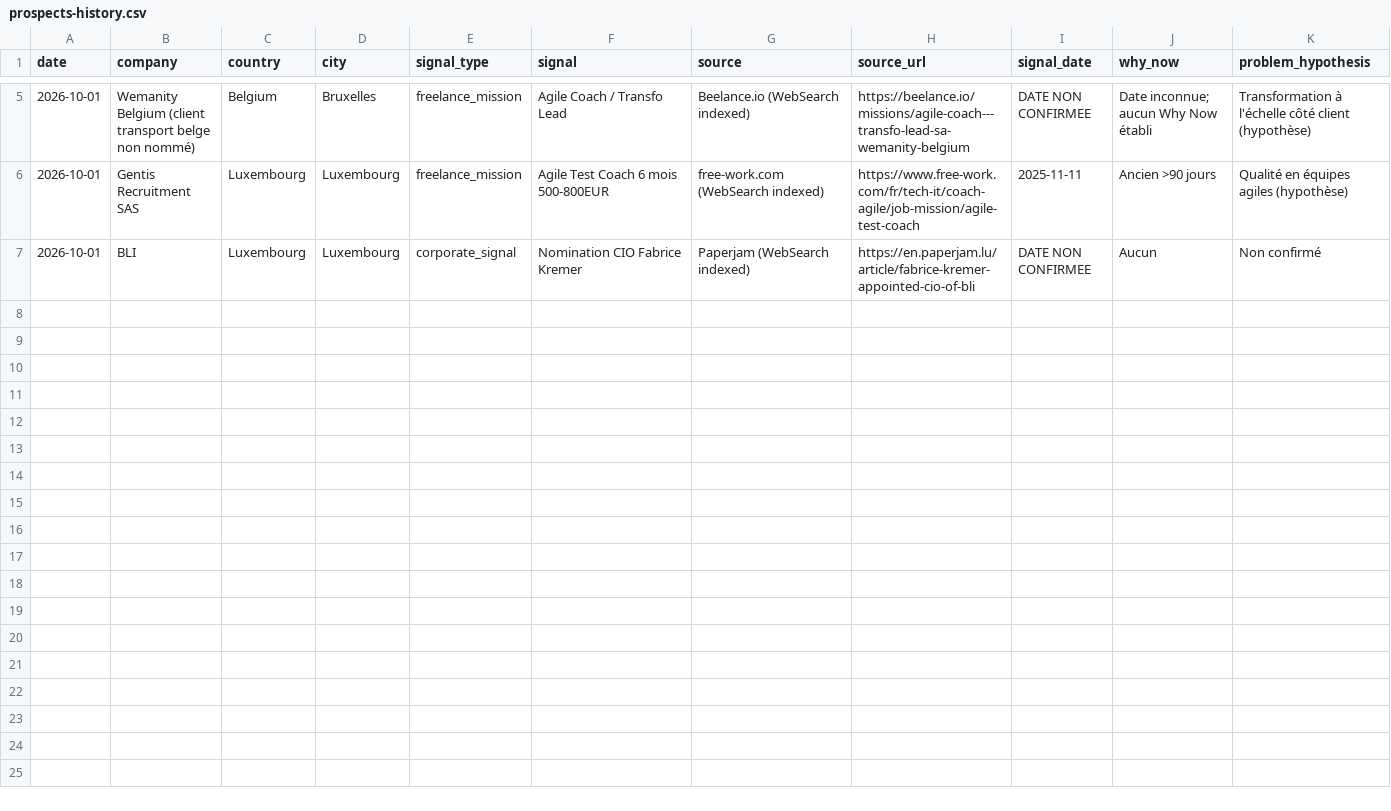
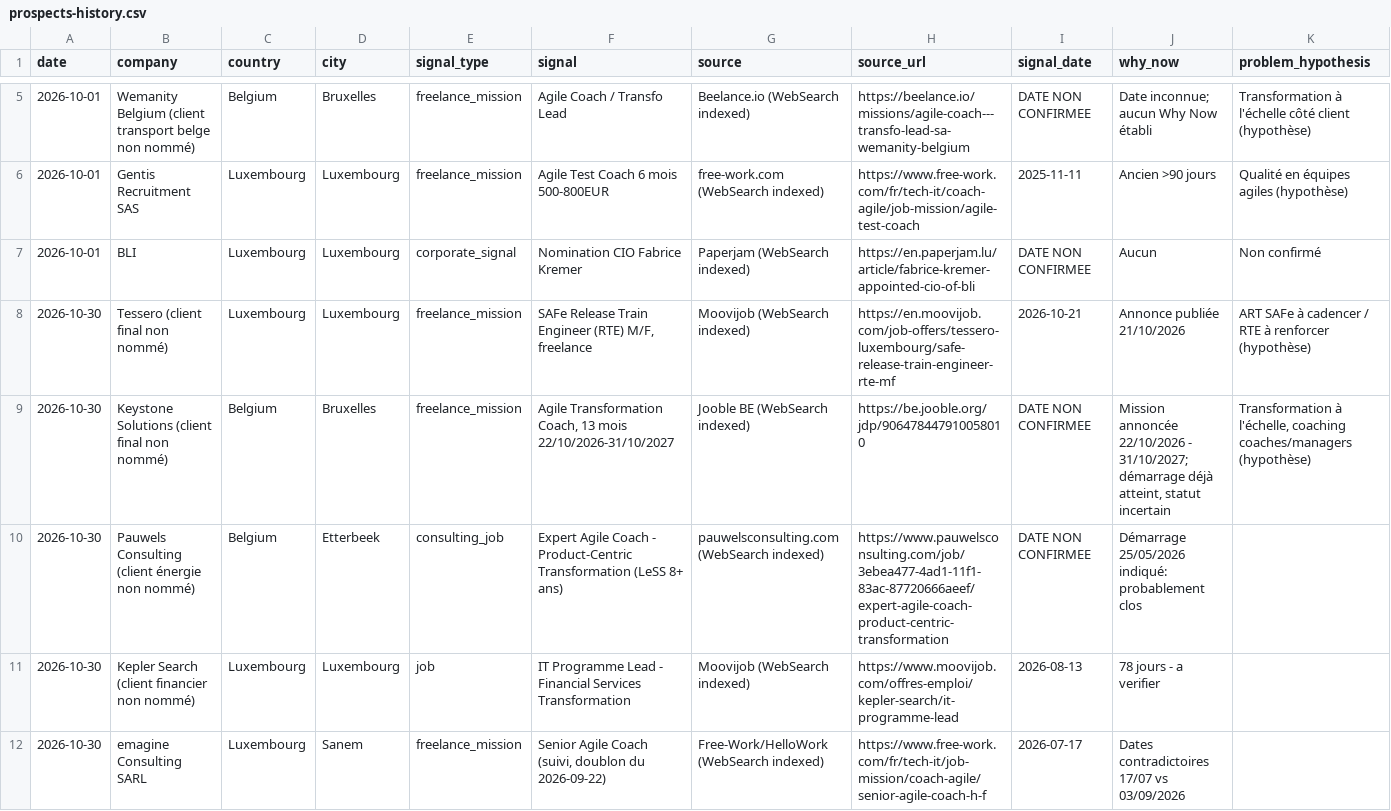
Before and after one commit to salimgomri/aigileBusinessHunter, a CSV file: prospects-history.csv, drawn as a sheet; only a part is shown, gaps mark what is left out; rows hold the shown columns only; the diff names each change by its address in the sheet, - before the commit and + after, or states it on an @@ line.

```diff
--- a/prospects-history.csv
+++ b/prospects-history.csv
+row 8: 2026-10-30 | Tessero (client final non nommé) | Luxembourg | Luxembourg | freelance_mission | SAFe Release Train Engineer (RTE) M/F, freelance | Moovijob (WebSearch indexed) | https://en.moovijob.com/job-offers/tessero-luxembourg/safe-release-train-engineer-rte-mf | 2026-10-21 | Annonce publiée 21/10/2026 | ART SAFe à cadencer / RTE à renforcer (hypothèse)
+row 9: 2026-10-30 | Keystone Solutions (client final non nommé) | Belgium | Bruxelles | freelance_mission | Agile Transformation Coach, 13 mois 22/10/2026-31/10/2027 | Jooble BE (WebSearch indexed) | https://be.jooble.org/jdp/906478447910058010 | DATE NON CONFIRMEE | Mission annoncée 22/10/2026 - 31/10/2027; démarrage déjà atteint, statut incertain | Transformation à l'échelle, coaching coaches/managers (hypothèse)
+row 10: 2026-10-30 | Pauwels Consulting (client énergie non nommé) | Belgium | Etterbeek | consulting_job | Expert Agile Coach - Product-Centric Transformation (LeSS 8+ ans) | pauwelsconsulting.com (WebSearch indexed) | https://www.pauwelsconsulting.com/job/3ebea477-4ad1-11f1-83ac-87720666aeef/expert-agile-coach-product-centric-transformation | DATE NON CONFIRMEE | Démarrage 25/05/2026 indiqué: probablement clos
+row 11: 2026-10-30 | Kepler Search (client financier non nommé) | Luxembourg | Luxembourg | job | IT Programme Lead - Financial Services Transformation | Moovijob (WebSearch indexed) | https://www.moovijob.com/offres-emploi/kepler-search/it-programme-lead | 2026-08-13 | 78 jours - a verifier
+row 12: 2026-10-30 | emagine Consulting SARL | Luxembourg | Sanem | freelance_mission | Senior Agile Coach (suivi, doublon du 2026-09-22) | Free-Work/HelloWork (WebSearch indexed) | https://www.free-work.com/fr/tech-it/job-mission/coach-agile/senior-agile-coach-h-f | 2026-07-17 | Dates contradictoires 17/07 vs 03/09/2026
```
Also changed, not shown: 3 other files.
